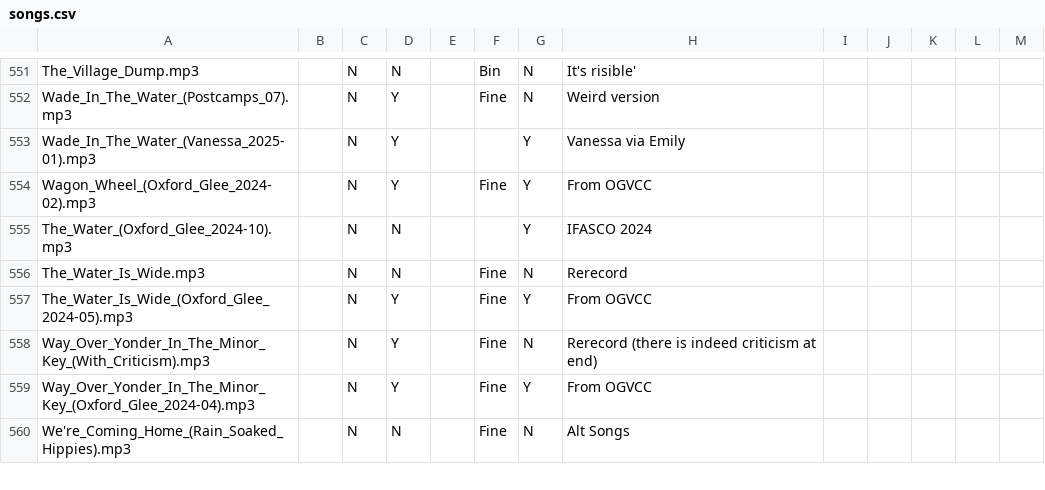
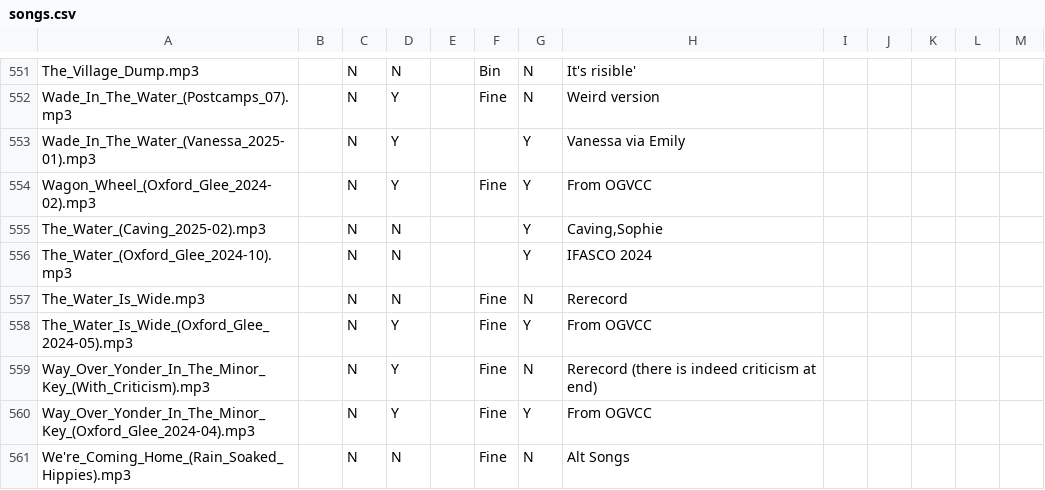
Before and after one commit to Glee-UK/virtualcampfire, a CSV file: songs.csv, drawn as a sheet; only a part is shown, gaps mark what is left out; the diff names each change by its address in the sheet, - before the commit and + after, or states it on an @@ line.

Commit message:
Caving from Sophie

```diff
--- a/songs.csv
+++ b/songs.csv
+row 555: The_Water_(Caving_2025-02).mp3 |  | N | N |  |  | Y | Caving,Sophie
```
Also changed, not shown: 2 other files.
